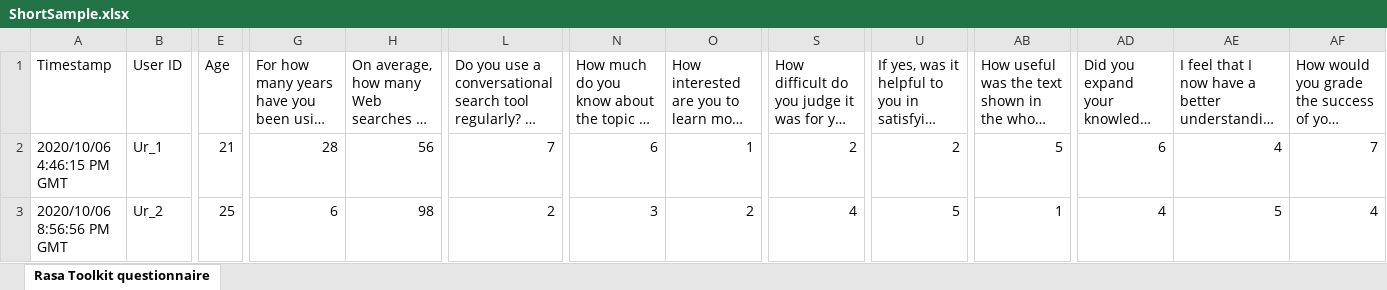
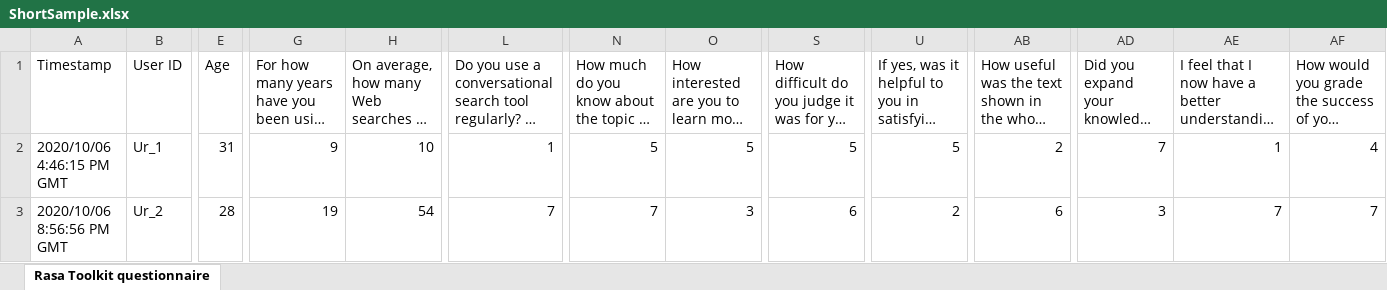
Before and after one commit to Sinha-at/QuestAnalyse, an Excel workbook: QuestAnalyse/excDoc/ShortSample.xlsx, sheet Rasa Toolkit questionnaire, drawn as a sheet; only a part is shown, gaps mark what is left out; long unchanged cells end in …; values as stored, in another font and other column widths than the file's, no borders; the diff covers the shown part only; the diff names each change by its address in the sheet, - before the commit and + after, or states it on an @@ line.

```diff
--- a/QuestAnalyse/excDoc/ShortSample.xlsx (sheet Rasa Toolkit questionnaire)
+++ b/QuestAnalyse/excDoc/ShortSample.xlsx (sheet Rasa Toolkit questionnaire)
-E2 (Age): 21
+E2 (Age): 31
-G2: 28
+G2: 9
-H2: 56
+H2: 10
-L2: 7
+L2: 1
-N2: 6
+N2: 5
-O2: 1
+O2: 5
-S2: 2
+S2: 5
-U2: 2
+U2: 5
-AB2: 5
+AB2: 2
-AD2: 6
+AD2: 7
-AE2: 4
+AE2: 1
-AF2: 7
+AF2: 4
-E3 (Age): 25
+E3 (Age): 28
-G3: 6
+G3: 19
-H3: 98
+H3: 54
-L3: 2
+L3: 7
-N3: 3
+N3: 7
-O3: 2
+O3: 3
-S3: 4
+S3: 6
-U3: 5
+U3: 2
-AB3: 1
+AB3: 6
-AD3: 4
+AD3: 3
-AE3: 5
+AE3: 7
-AF3: 4
+AF3: 7
```
Also changed, not shown: 1184 edited cells elsewhere in this sheet, QuestAnalyse/excDoc/DataUpdates.xlsx, QuestAnalyse/excDoc/DataUpdates2.xlsx, 12 other files.
